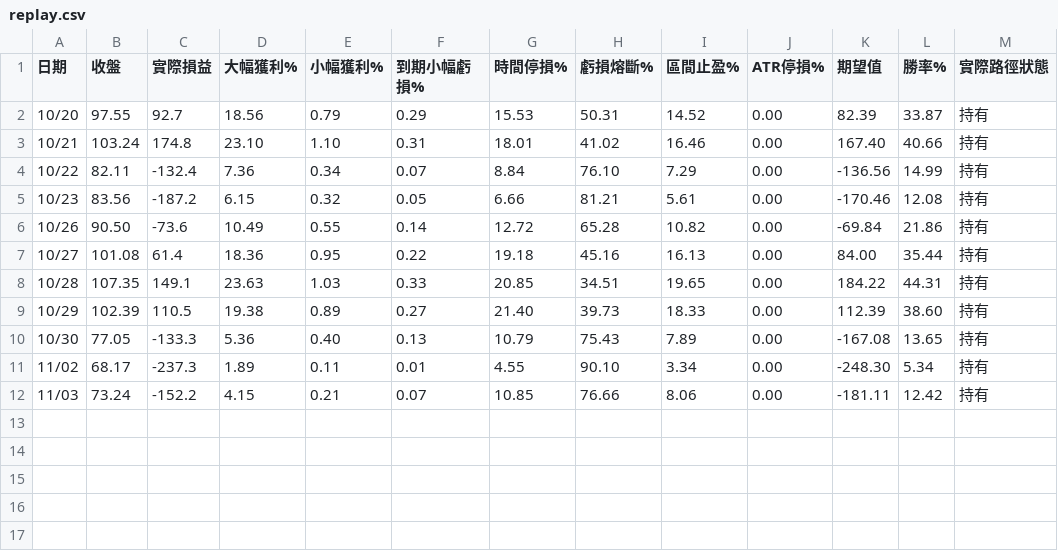
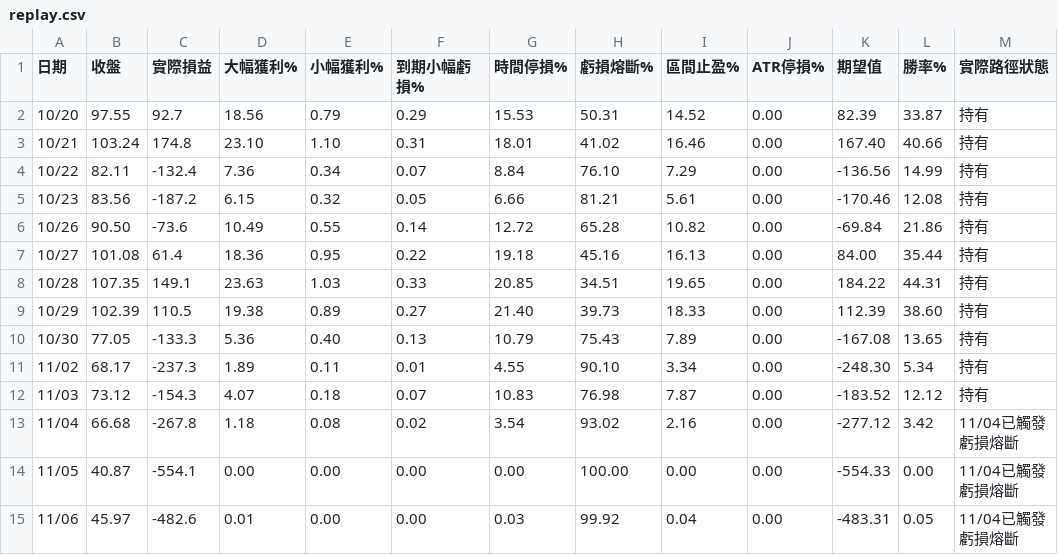
Before and after one commit to areshcwgame1-dot/soxl-sim, a CSV file: docs/replay.csv, drawn as a sheet.

```diff
--- a/docs/replay.csv
+++ b/docs/replay.csv
@@ -11,2 +11,5 @@
 11/02,68.17,-237.3,1.89,0.11,0.01,4.55,90.10,3.34,0.00,-248.30,5.34,持有
-11/03,73.24,-152.2,4.15,0.21,0.07,10.85,76.66,8.06,0.00,-181.11,12.42,持有
+11/03,73.12,-154.3,4.07,0.18,0.07,10.83,76.98,7.87,0.00,-183.52,12.12,持有
+11/04,66.68,-267.8,1.18,0.08,0.02,3.54,93.02,2.16,0.00,-277.12,3.42,11/04已觸發虧損熔斷
+11/05,40.87,-554.1,0.00,0.00,0.00,0.00,100.00,0.00,0.00,-554.33,0.00,11/04已觸發虧損熔斷
+11/06,45.97,-482.6,0.01,0.00,0.00,0.03,99.92,0.04,0.00,-483.31,0.05,11/04已觸發虧損熔斷
```
Also changed, not shown: 3 other files.
